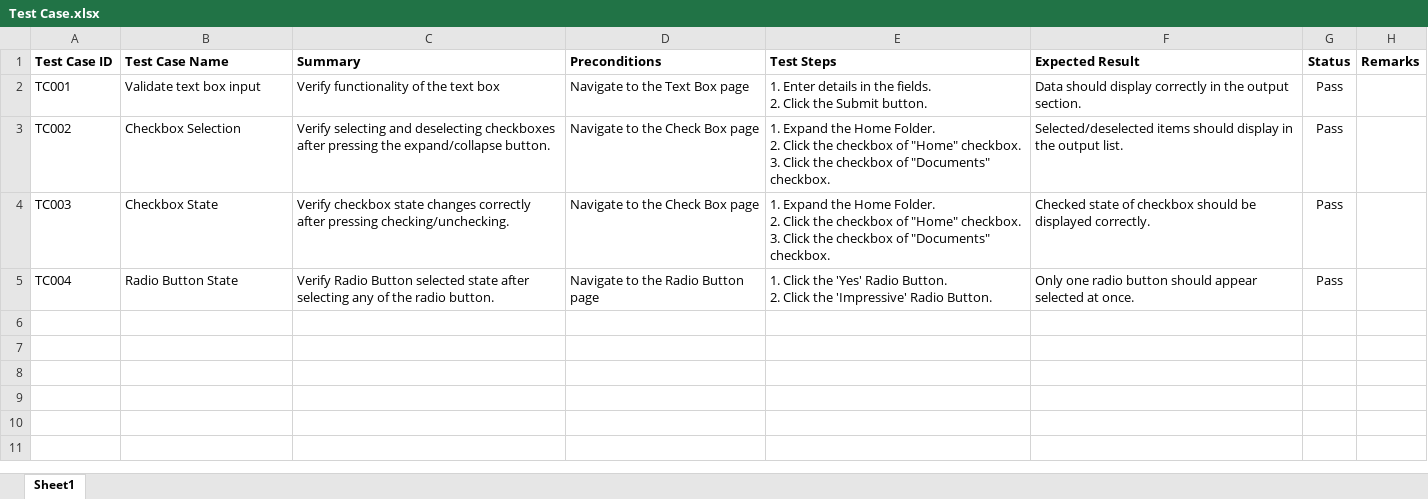
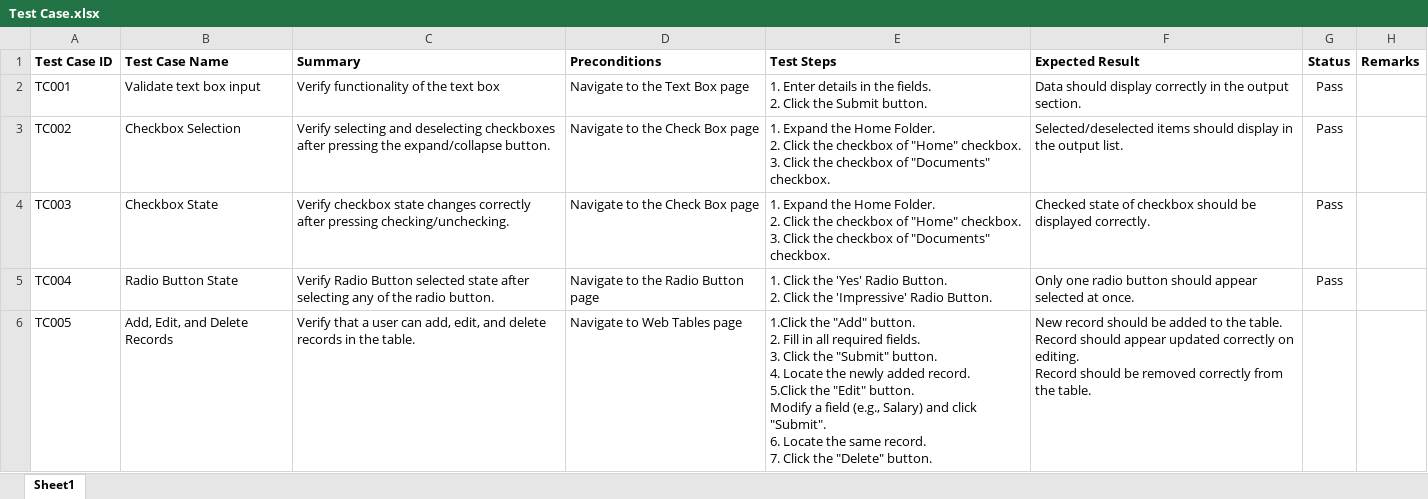
Before and after one commit to chiragbitoni/SeleniumJavaAutomationFraework, an Excel workbook: Test Cases/Test Case.xlsx, sheet Sheet1, drawn as a sheet; values as stored, in another font and other column widths than the file's, no borders; conditional formats not drawn; ↵ is a line break in a cell; the diff names each change by its address in the sheet, - before the commit and + after, or states it on an @@ line.

```diff
--- a/Test Cases/Test Case.xlsx (sheet Sheet1)
+++ b/Test Cases/Test Case.xlsx (sheet Sheet1)
+row 6: TC005 | Add, Edit, and Delete Records | Verify that a user can add, edit, and delete records in the table. | Navigate to Web Tables page | 1.Click the "Add" button. ↵ 2. Fill in all required fields. ↵ 3. Click the "Submit" button. ↵ 4. Locate the newly added record. ↵ 5.Click the "Edit" button. ↵ Modify a field (e.g., Salary) and click "Submit". ↵ 6. Locate the same record. ↵ 7. Click the "Delete" button. | New record should be added to the table. ↵ Record should appear updated correctly on editing. ↵ Record should be removed correctly from the table.
```
Also changed, not shown: 2 other files.
